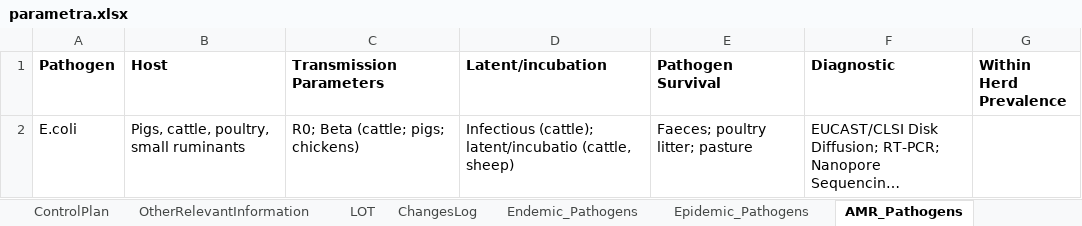
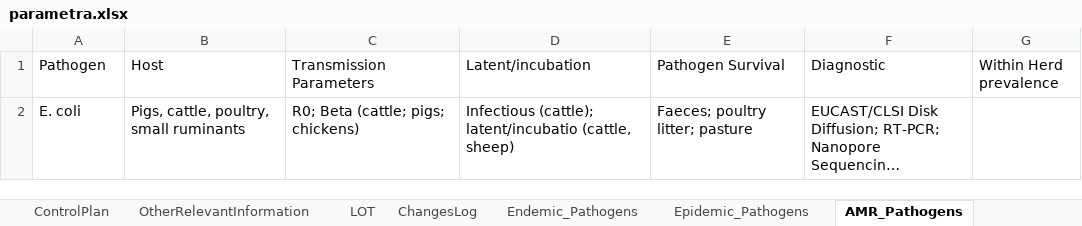
Before and after one commit to BIOSECURE-EU/parametra, an Excel workbook: data/parametra.xlsx, sheet AMR_Pathogens, drawn as a sheet; long unchanged cells end in …; values as stored, in another font and other column widths than the file's, no borders; the diff names each change by its address in the sheet, - before the commit and + after, or states it on an @@ line.

```diff
--- a/data/parametra.xlsx (sheet AMR_Pathogens)
+++ b/data/parametra.xlsx (sheet AMR_Pathogens)
-A1:G1 bold: on
+A1:G1 bold: off
-G1: Within Herd Prevalence
+G1: Within Herd prevalence
-A2 (Pathogen): E.coli
+A2 (Pathogen): E. coli
```
Also changed, not shown: sheet DiagnosticTest, sheet InfectiousLatentIncubatperiod, sheet Transmission, sheet PathogenSurvival, sheet WithinHerdPrevalence, sheet RegionalPrevalence, 6 more sheets, formulas that keep their value, hidden cells, 15 other files.
